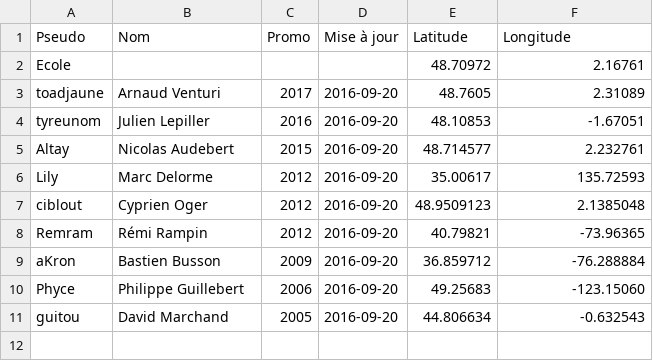
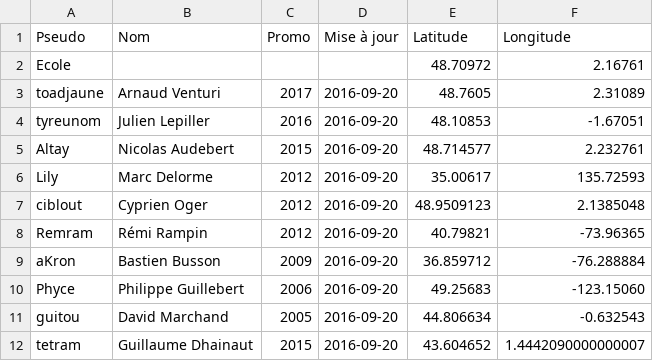
Before and after one commit to supelec-rezo/map, a CSV file: map.csv, drawn as a sheet; the diff names each change by its address in the sheet, - before the commit and + after, or states it on an @@ line.

Commit message:
Update map.csv
Ajout tetram

```diff
--- a/map.csv
+++ b/map.csv
+row 12: tetram | Guillaume Dhainaut | 2015 | 2016-09-20 | 43.604652 | 1.4442090000000007
```
